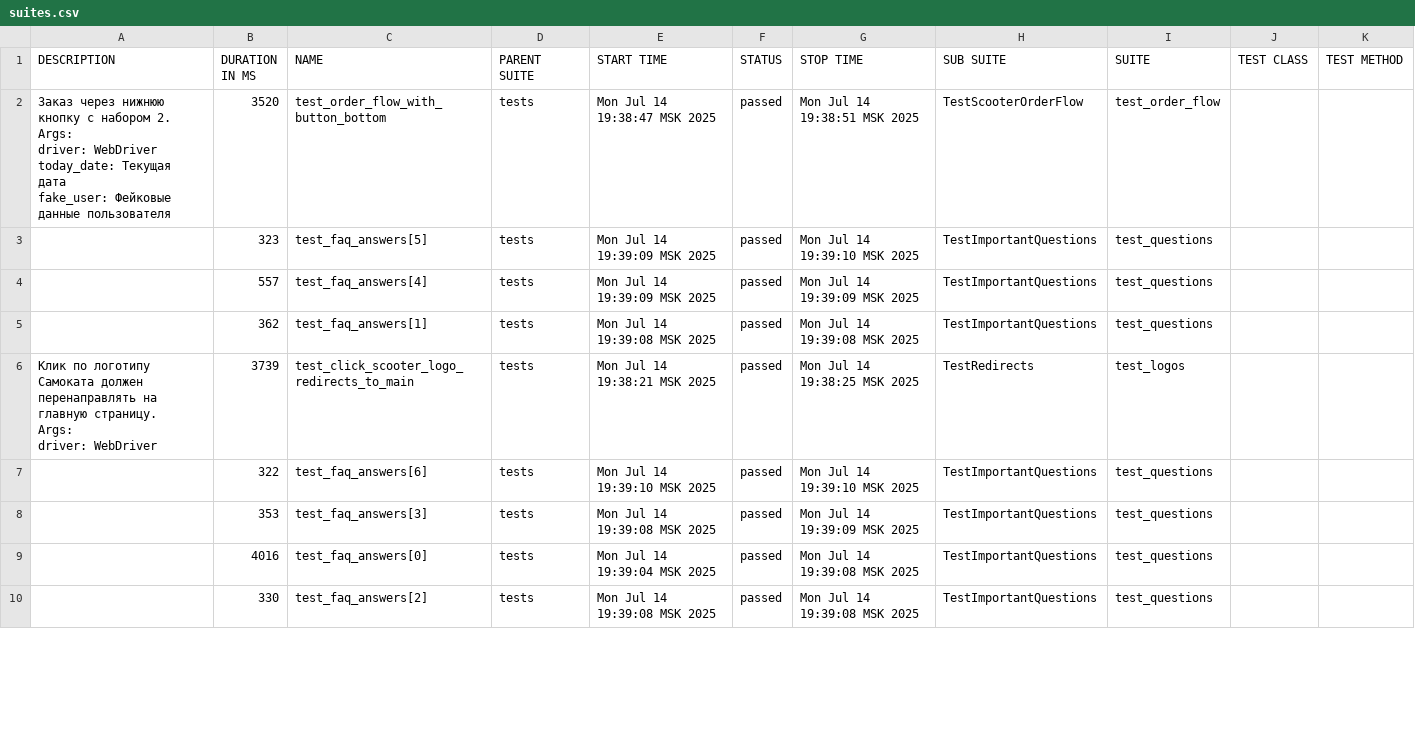
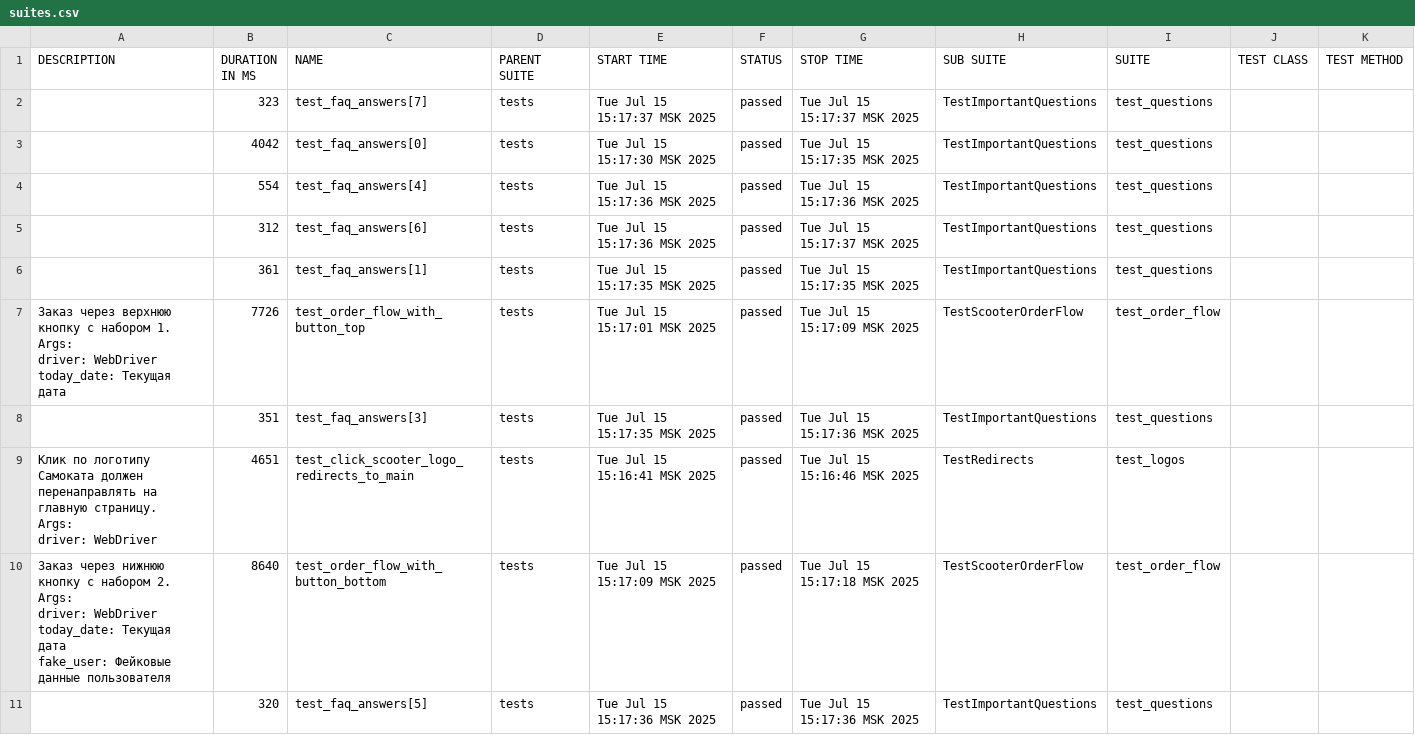
Before and after one commit to BoCXoD-man/Sprint_6, a CSV file: allure-report/data/suites.csv, drawn as a sheet; only a part is shown; the diff covers the shown part only.

```diff
--- a/allure-report/data/suites.csv
+++ b/allure-report/data/suites.csv
@@ -1,20 +1,26 @@
 "DESCRIPTION","DURATION IN MS","NAME","PARENT SUITE","START TIME","STATUS","STOP TIME","SUB SUITE","SUITE","TEST CLASS","TEST METHOD"
-"
-        Заказ через нижнюю кнопку с набором 2.
-        Args:
-            driver: WebDriver
-            today_date: Текущая дата
-            fake_user: Фейковые данные пользователя
-        ","3520","test_order_flow_with_button_bottom","tests","Mon Jul 14 19:38:47 MSK 2025","passed","Mon Jul 14 19:38:51 MSK 2025","TestScooterOrderFlow","test_order_flow","",""
-"","323","test_faq_answers[5]","tests","Mon Jul 14 19:39:09 MSK 2025","passed","Mon Jul 14 19:39:10 MSK 2025","TestImportantQuestions","test_questions","",""
-"","557","test_faq_answers[4]","tests","Mon Jul 14 19:39:09 MSK 2025","passed","Mon Jul 14 19:39:09 MSK 2025","TestImportantQuestions","test_questions","",""
-"","362","test_faq_answers[1]","tests","Mon Jul 14 19:39:08 MSK 2025","passed","Mon Jul 14 19:39:08 MSK 2025","TestImportantQuestions","test_questions","",""
-"
-        Клик по логотипу Самоката должен перенаправлять на главную страницу.
-        Args:
-            driver: WebDriver
-        ","3739","test_click_scooter_logo_redirects_to_main","tests","Mon Jul 14 19:38:21 MSK 2025","passed","Mon Jul 14 19:38:25 MSK 2025","TestRedirects","test_logos","",""
-"","322","test_faq_answers[6]","tests","Mon Jul 14 19:39:10 MSK 2025","passed","Mon Jul 14 19:39:10 MSK 2025","TestImportantQuestions","test_questions","",""
-"","353","test_faq_answers[3]","tests","Mon Jul 14 19:39:08 MSK 2025","passed","Mon Jul 14 19:39:09 MSK 2025","TestImportantQuestions","test_questions","",""
-"","4016","test_faq_answers[0]","tests","Mon Jul 14 19:39:04 MSK 2025","passed","Mon Jul 14 19:39:08 MSK 2025","TestImportantQuestions","test_questions","",""
-"","330","test_faq_answers[2]","tests","Mon Jul 14 19:39:08 MSK 2025","passed","Mon Jul 14 19:39:08 MSK 2025","TestImportantQuestions","test_questions","",""
+"","323","test_faq_answers[7]","tests","Tue Jul 15 15:17:37 MSK 2025","passed","Tue Jul 15 15:17:37 MSK 2025","TestImportantQuestions","test_questions","",""
+"","4042","test_faq_answers[0]","tests","Tue Jul 15 15:17:30 MSK 2025","passed","Tue Jul 15 15:17:35 MSK 2025","TestImportantQuestions","test_questions","",""
+"","554","test_faq_answers[4]","tests","Tue Jul 15 15:17:36 MSK 2025","passed","Tue Jul 15 15:17:36 MSK 2025","TestImportantQuestions","test_questions","",""
+"","312","test_faq_answers[6]","tests","Tue Jul 15 15:17:36 MSK 2025","passed","Tue Jul 15 15:17:37 MSK 2025","TestImportantQuestions","test_questions","",""
+"","361","test_faq_answers[1]","tests","Tue Jul 15 15:17:35 MSK 2025","passed","Tue Jul 15 15:17:35 MSK 2025","TestImportantQuestions","test_questions","",""
+"
+        Заказ через верхнюю кнопку с набором 1.
+        Args:
+            driver: WebDriver
+            today_date: Текущая дата
+        ","7726","test_order_flow_with_button_top","tests","Tue Jul 15 15:17:01 MSK 2025","passed","Tue Jul 15 15:17:09 MSK 2025","TestScooterOrderFlow","test_order_flow","",""
+"","351","test_faq_answers[3]","tests","Tue Jul 15 15:17:35 MSK 2025","passed","Tue Jul 15 15:17:36 MSK 2025","TestImportantQuestions","test_questions","",""
+"
+        Клик по логотипу Самоката должен перенаправлять на главную страницу.
+        Args:
+            driver: WebDriver
+        ","4651","test_click_scooter_logo_redirects_to_main","tests","Tue Jul 15 15:16:41 MSK 2025","passed","Tue Jul 15 15:16:46 MSK 2025","TestRedirects","test_logos","",""
+"
+        Заказ через нижнюю кнопку с набором 2.
+        Args:
+            driver: WebDriver
+            today_date: Текущая дата
+            fake_user: Фейковые данные пользователя
+        ","8640","test_order_flow_with_button_bottom","tests","Tue Jul 15 15:17:09 MSK 2025","passed","Tue Jul 15 15:17:18 MSK 2025","TestScooterOrderFlow","test_order_flow","",""
+"","320","test_faq_answers[5]","tests","Tue Jul 15 15:17:36 MSK 2025","passed","Tue Jul 15 15:17:36 MSK 2025","TestImportantQuestions","test_questions","",""
```
Also changed, not shown: 1 removed row and 7 edited cells elsewhere in this file, allure-report/data/behaviors.csv, 52 other files.
